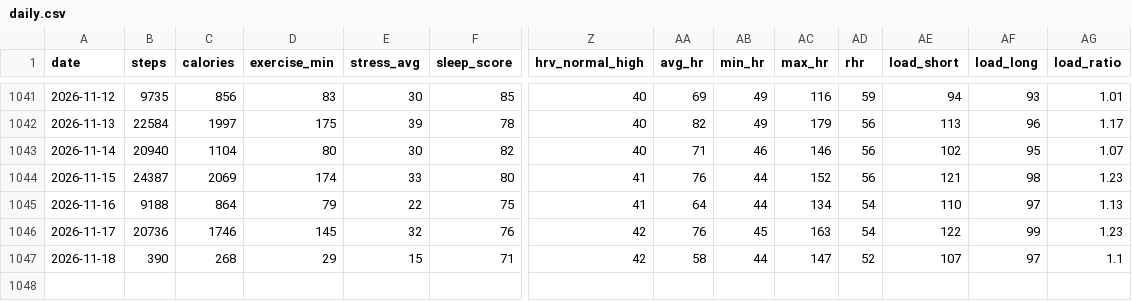
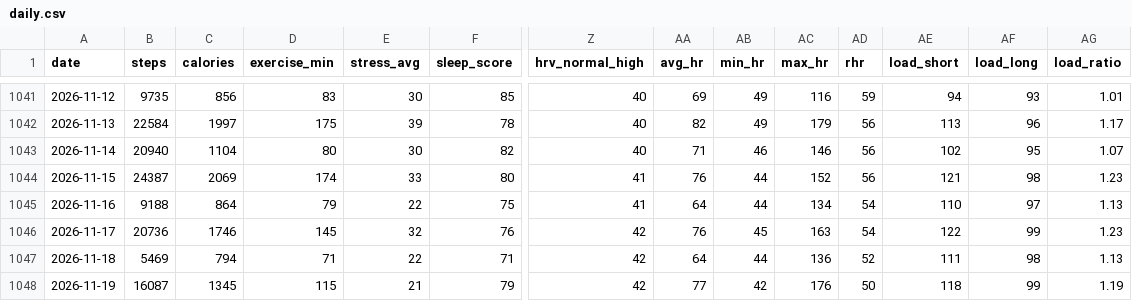
Before and after one commit to zhubao315/health, a CSV file: data/daily.csv, drawn as a sheet; only a part is shown, gaps mark what is left out; rows hold the shown columns only; the diff names each change by its address in the sheet, - before the commit and + after, or states it on an @@ line.

```diff
--- a/data/daily.csv
+++ b/data/daily.csv
-B1047 (steps): 390
+B1047 (steps): 5469
-C1047 (calories): 268
+C1047 (calories): 794
-D1047 (exercise_min): 29
+D1047 (exercise_min): 71
-E1047 (stress_avg): 15
+E1047 (stress_avg): 22
-AA1047 (avg_hr): 58
+AA1047 (avg_hr): 64
-AC1047 (max_hr): 147
+AC1047 (max_hr): 136
-AE1047 (load_short): 107
+AE1047 (load_short): 111
-AF1047 (load_long): 97
+AF1047 (load_long): 98
-AG1047 (load_ratio): 1.1
+AG1047 (load_ratio): 1.13
+row 1048: 2026-11-19 | 16087 | 1345 | 115 | 21 | 79 | 42 | 77 | 42 | 176 | 50 | 118 | 99 | 1.19
```
Also changed, not shown: data/activities.csv, data/daily_health.csv, 15 other files.
